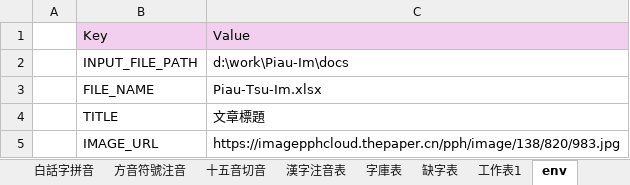
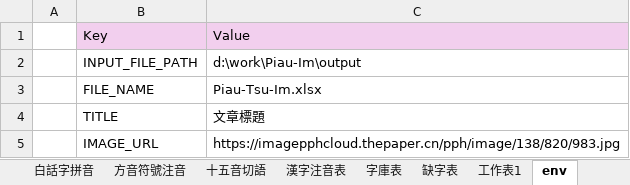
Before and after one commit to AlanJui/Piau-Im, an Excel workbook: output/【河洛話注音】文章標題.xlsx, sheet env, drawn as a sheet; values as stored, in another font and other column widths than the file's, no borders; the diff names each change by its address in the sheet, - before the commit and + after, or states it on an @@ line.

```diff
--- a/output/【河洛話注音】文章標題.xlsx (sheet env)
+++ b/output/【河洛話注音】文章標題.xlsx (sheet env)
-sheet tab: 十五音切音
+sheet tab: 十五音切語
-C2: d:\work\Piau-Im\docs
+C2: d:\work\Piau-Im\output
```
Also changed, not shown: sheet 漢字注音表, sheet 字庫表, sheet 白話字拼音, sheet 方音符號注音, sheet 閩拼標音, sheet 台羅拼音, 3 more sheets, other sheet tabs, output/Piau-Tsu-Im.xlsx, 25 other files.
